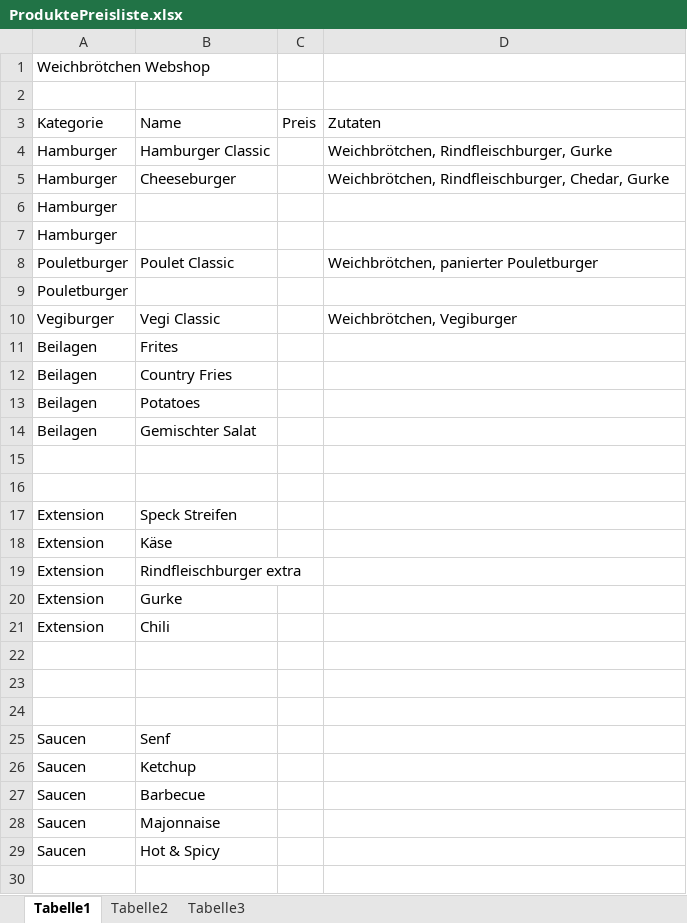
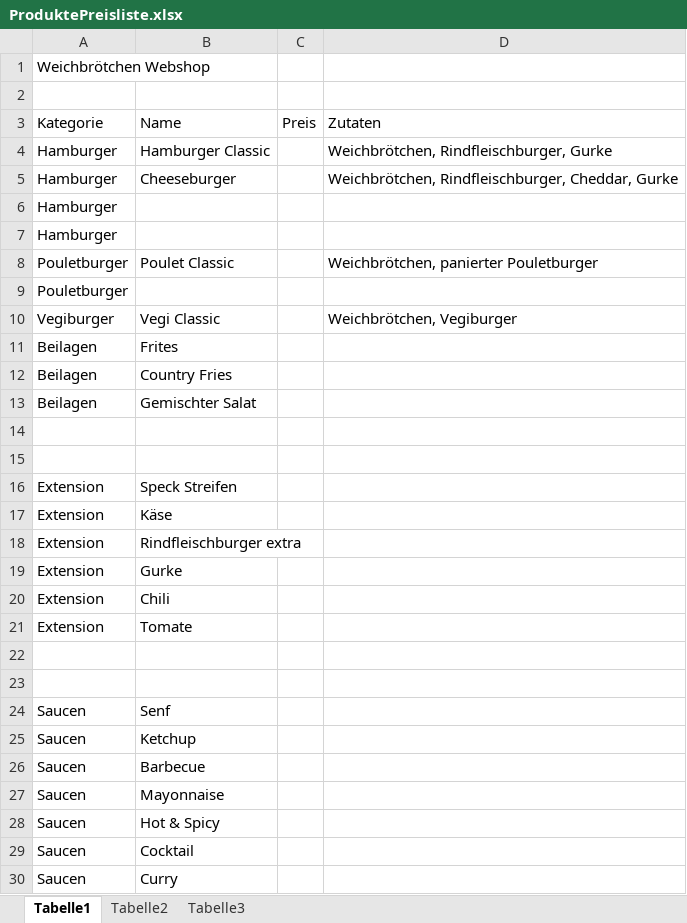
Before and after one commit to vonop1/ch.bfh.bti7054.w2013.p.Weichbroetchen, an Excel workbook: Docs/ProduktePreisliste.xlsx, sheet Tabelle1, drawn as a sheet; values as stored, in another font and other column widths than the file's, no borders; removed rows and columns are numbered as before the commit, all else as after; the diff names each change by its address in the sheet, - before the commit and + after, or states it on an @@ line.

Commit message:
updated product list, added images

```diff
--- a/Docs/ProduktePreisliste.xlsx (sheet Tabelle1)
+++ b/Docs/ProduktePreisliste.xlsx (sheet Tabelle1)
-D5: Weichbrötchen, Rindfleischburger, Chedar, Gurke
+D5: Weichbrötchen, Rindfleischburger, Cheddar, Gurke
-row 13: Beilagen | Potatoes
-row 21: (empty)
+row 21: Extension | Tomate
-B27: Majonnaise
+B27: Mayonnaise
+row 29: Saucen | Cocktail
+row 30: Saucen | Curry
```
Also changed, not shown: 21 other files.
